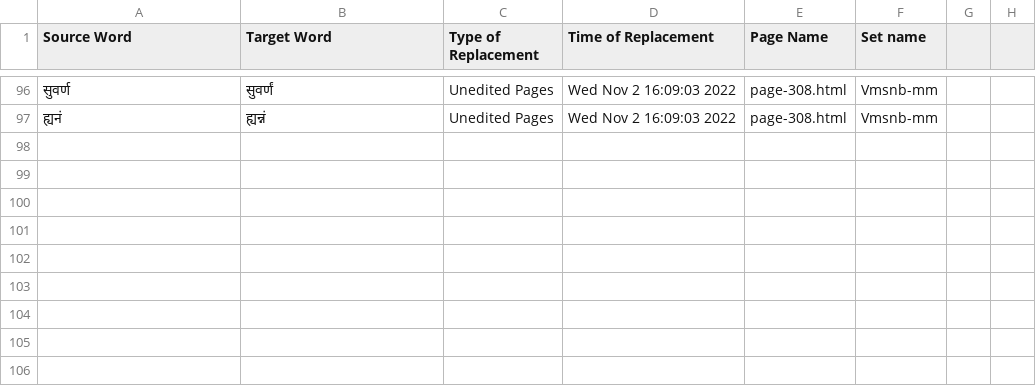
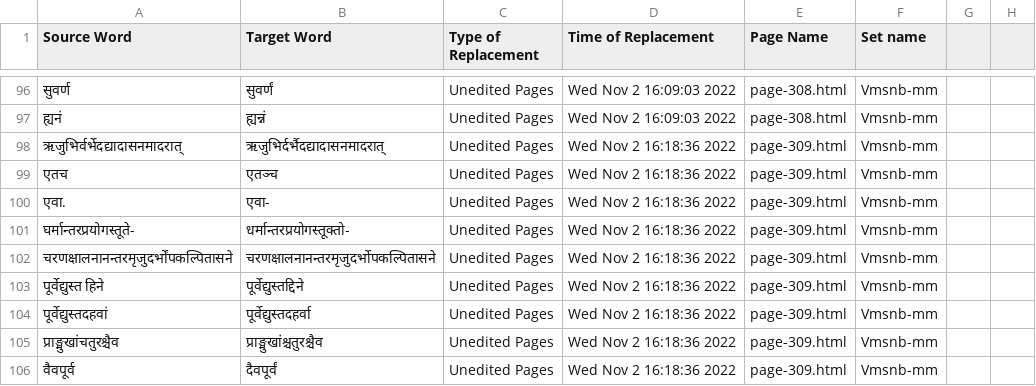
Before and after one commit to TeamOCR-IITB/Vmsnb-mm, a CSV file: Vmsnb-mm_logs.csv, drawn as a sheet; only a part is shown, gaps mark what is left out; the diff names each change by its address in the sheet, - before the commit and + after, or states it on an @@ line.

```diff
--- a/Vmsnb-mm_logs.csv
+++ b/Vmsnb-mm_logs.csv
+row 98: ऋजुभिर्वर्भेदद्यादासनमादरात् | ऋजुभिर्दर्भैदद्यादासनमादरात् | Unedited Pages | Wed Nov 2 16:18:36 2022 | page-309.html | Vmsnb-mm
+row 99: एतच | एतञ्च | Unedited Pages | Wed Nov 2 16:18:36 2022 | page-309.html | Vmsnb-mm
+row 100: एवा. | एवा- | Unedited Pages | Wed Nov 2 16:18:36 2022 | page-309.html | Vmsnb-mm
+row 101: घर्मान्तरप्रयोगस्तूते- | धर्मान्तरप्रयोगस्तूक्तो- | Unedited Pages | Wed Nov 2 16:18:36 2022 | page-309.html | Vmsnb-mm
+row 102: चरणक्षालनानन्तरमृजुदर्भोंपकल्पितासने | चरणक्षालनानन्तरमृजुदर्भोपकल्पितासने | Unedited Pages | Wed Nov 2 16:18:36 2022 | page-309.html | Vmsnb-mm
+row 103: पूर्वेद्युस्त हिने | पूर्वेद्युस्तद्दिने | Unedited Pages | Wed Nov 2 16:18:36 2022 | page-309.html | Vmsnb-mm
+row 104: पूर्वेद्युस्तदहवां | पूर्वेद्युस्तदहर्वा | Unedited Pages | Wed Nov 2 16:18:36 2022 | page-309.html | Vmsnb-mm
+row 105: प्राङ्मुखांचतुरश्चैव | प्राङ्मुखांश्चतुरश्चैव | Unedited Pages | Wed Nov 2 16:18:36 2022 | page-309.html | Vmsnb-mm
+row 106: वैवपूर्व | दैवपूर्वं | Unedited Pages | Wed Nov 2 16:18:36 2022 | page-309.html | Vmsnb-mm
```
Also changed, not shown: Comments/AverageAccuracies.csv, 9 other files.
